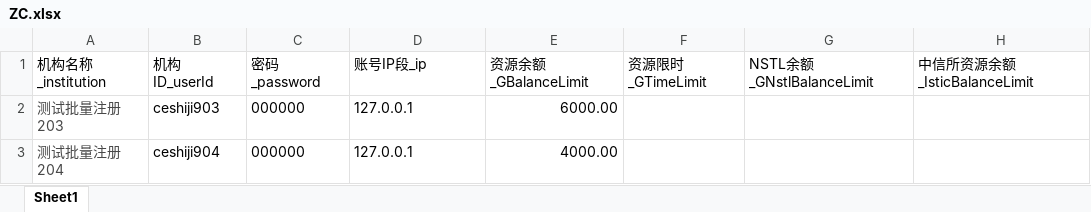
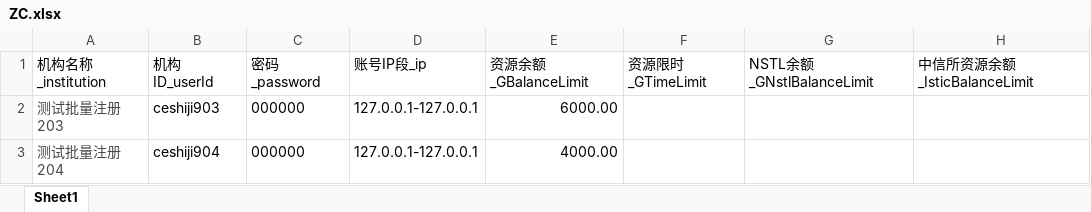
Before and after one commit to tiandongdong123/Administrator, an Excel workbook: src/main/webapp/page/usermanager/excel/ZC.xlsx, sheet Sheet1, drawn as a sheet; only a part is shown; values as stored, in another font and other column widths than the file's, no borders; the diff names each change by its address in the sheet, - before the commit and + after, or states it on an @@ line.

```diff
--- a/src/main/webapp/page/usermanager/excel/ZC.xlsx (sheet Sheet1)
+++ b/src/main/webapp/page/usermanager/excel/ZC.xlsx (sheet Sheet1)
-D2:D3: 127.0.0.1
+D2:D3: 127.0.0.1-127.0.0.1
```
Also changed, not shown: src/main/webapp/page/usermanager/excel/GX.xlsx.
